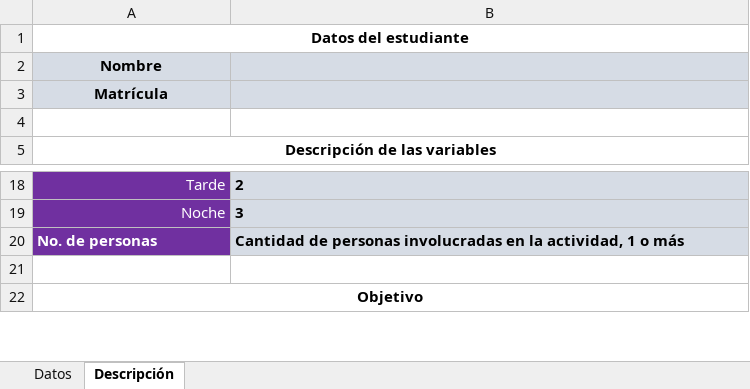
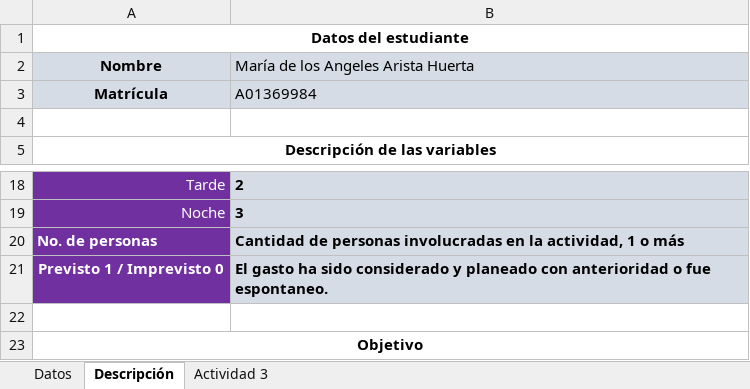
Before and after one commit to AnHrt/CienciaDatos, an Excel workbook: A01369984_Actividad2_Registro.xlsx, sheet Descripción, drawn as a sheet; only a part is shown, gaps mark what is left out; values as stored, in another font and other column widths than the file's, no borders; the diff names each change by its address in the sheet, - before the commit and + after, or states it on an @@ line.

Commit message:
Update A01369984_Actividad2_Registro.xlsx

```diff
--- a/A01369984_Actividad2_Registro.xlsx (sheet Descripción)
+++ b/A01369984_Actividad2_Registro.xlsx (sheet Descripción)
+sheet tab: Actividad 3
-B2: (empty)
+B2: María de los Angeles Arista Huerta
-B3: (empty)
+B3: A01369984
+row 21: Previsto 1 / Imprevisto 0 | El gasto ha sido considerado y planeado con anterioridad o fue espontaneo.
```
Also changed, not shown: sheet Datos, charts or pictures.
